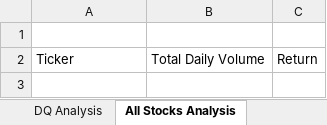
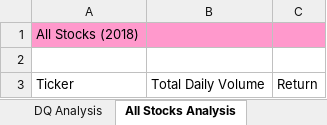
Before and after one commit to meggrooms/stock_analysis, an Excel workbook: green_stocks.xlsm, sheet All Stocks Analysis, drawn as a sheet; values as stored, in another font and other column widths than the file's, no borders; the diff names each change by its address in the sheet, - before the commit and + after, or states it on an @@ line.

Commit message:
Add files via upload

```diff
--- a/green_stocks.xlsm (sheet All Stocks Analysis)
+++ b/green_stocks.xlsm (sheet All Stocks Analysis)
+row 1: All Stocks (2018)
```
